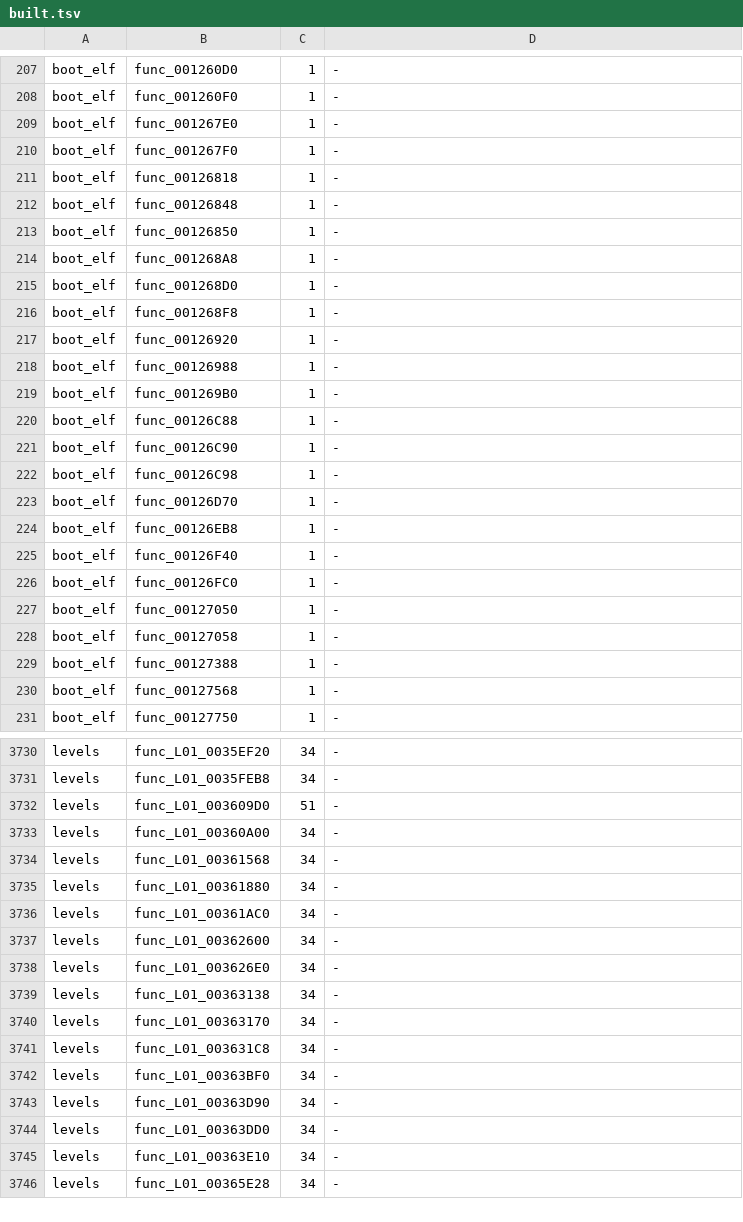
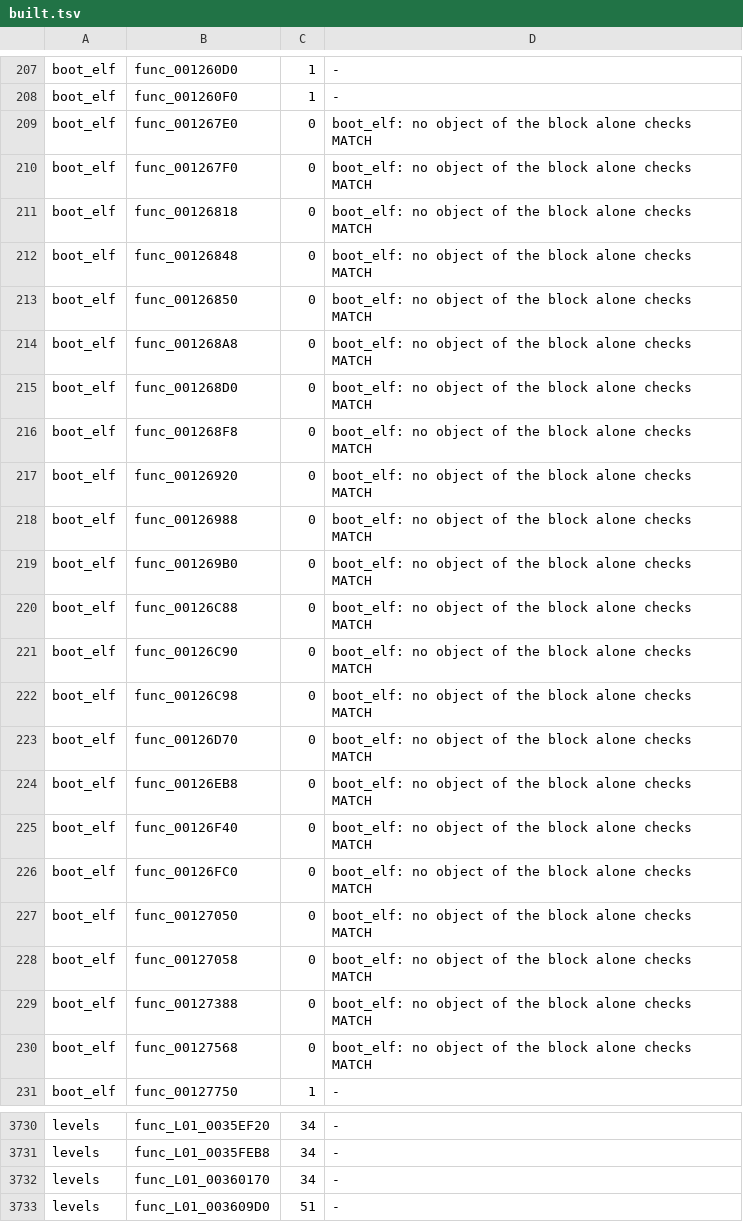
Before and after one commit to OpenRAC/rac3-decomp, a TSV file: config/us/built.tsv, drawn as a sheet; only a part is shown, gaps mark what is left out; the shorter side is filled out with more unchanged rows; the diff covers the shown part only.

Commit message:
chore(us): carry the merged matches to NTSC-U (13,993 of 16,529 functions)

```diff
--- a/config/us/built.tsv
+++ b/config/us/built.tsv
@@ -208,24 +208,24 @@ boot_elf	func_001260D0	1	-
 boot_elf	func_001260F0	1	-
-boot_elf	func_001267E0	1	-
-boot_elf	func_001267F0	1	-
-boot_elf	func_00126818	1	-
-boot_elf	func_00126848	1	-
-boot_elf	func_00126850	1	-
-boot_elf	func_001268A8	1	-
-boot_elf	func_001268D0	1	-
-boot_elf	func_001268F8	1	-
-boot_elf	func_00126920	1	-
-boot_elf	func_00126988	1	-
-boot_elf	func_001269B0	1	-
-boot_elf	func_00126C88	1	-
-boot_elf	func_00126C90	1	-
-boot_elf	func_00126C98	1	-
-boot_elf	func_00126D70	1	-
-boot_elf	func_00126EB8	1	-
-boot_elf	func_00126F40	1	-
-boot_elf	func_00126FC0	1	-
-boot_elf	func_00127050	1	-
-boot_elf	func_00127058	1	-
-boot_elf	func_00127388	1	-
-boot_elf	func_00127568	1	-
+boot_elf	func_001267E0	0	boot_elf: no object of the block alone checks MATCH
+boot_elf	func_001267F0	0	boot_elf: no object of the block alone checks MATCH
+boot_elf	func_00126818	0	boot_elf: no object of the block alone checks MATCH
+boot_elf	func_00126848	0	boot_elf: no object of the block alone checks MATCH
+boot_elf	func_00126850	0	boot_elf: no object of the block alone checks MATCH
+boot_elf	func_001268A8	0	boot_elf: no object of the block alone checks MATCH
+boot_elf	func_001268D0	0	boot_elf: no object of the block alone checks MATCH
+boot_elf	func_001268F8	0	boot_elf: no object of the block alone checks MATCH
+boot_elf	func_00126920	0	boot_elf: no object of the block alone checks MATCH
+boot_elf	func_00126988	0	boot_elf: no object of the block alone checks MATCH
+boot_elf	func_001269B0	0	boot_elf: no object of the block alone checks MATCH
+boot_elf	func_00126C88	0	boot_elf: no object of the block alone checks MATCH
+boot_elf	func_00126C90	0	boot_elf: no object of the block alone checks MATCH
+boot_elf	func_00126C98	0	boot_elf: no object of the block alone checks MATCH
+boot_elf	func_00126D70	0	boot_elf: no object of the block alone checks MATCH
+boot_elf	func_00126EB8	0	boot_elf: no object of the block alone checks MATCH
+boot_elf	func_00126F40	0	boot_elf: no object of the block alone checks MATCH
+boot_elf	func_00126FC0	0	boot_elf: no object of the block alone checks MATCH
+boot_elf	func_00127050	0	boot_elf: no object of the block alone checks MATCH
+boot_elf	func_00127058	0	boot_elf: no object of the block alone checks MATCH
+boot_elf	func_00127388	0	boot_elf: no object of the block alone checks MATCH
+boot_elf	func_00127568	0	boot_elf: no object of the block alone checks MATCH
 boot_elf	func_00127750	1	-
@@ -3731,2 +3731,3 @@ levels	func_L01_0035EF20	34	-
 levels	func_L01_0035FEB8	34	-
+levels	func_L01_00360170	34	-
 levels	func_L01_003609D0	51	-
```
Also changed, not shown: 8 added rows and 13 edited cells elsewhere in this file, config/us/exceptions.tsv, 3 other files.
